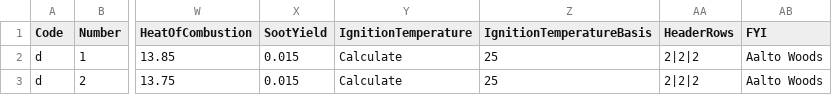
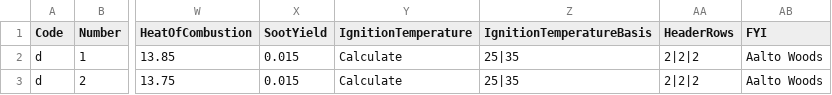
Before and after one commit to johodges/materials, a CSV file: data/aalto_spec_file.csv, drawn as a sheet; only a part is shown, gaps mark what is left out; the diff names each change by its address in the sheet, - before the commit and + after, or states it on an @@ line.

Commit message:
fix ignition temperature aalto

```diff
--- a/data/aalto_spec_file.csv
+++ b/data/aalto_spec_file.csv
-Z2:Z3 (IgnitionTemperatureBasis): 25
+Z2:Z3 (IgnitionTemperatureBasis): 25|35
```
